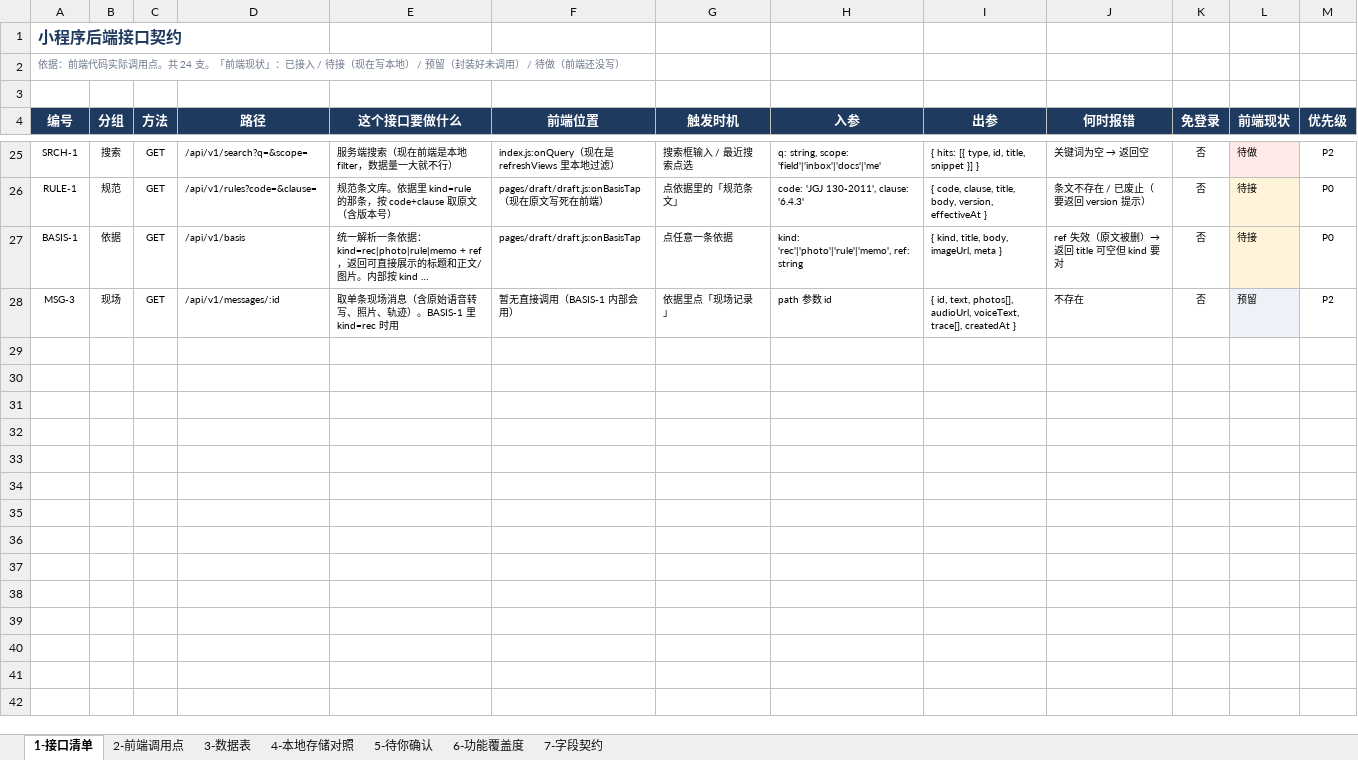
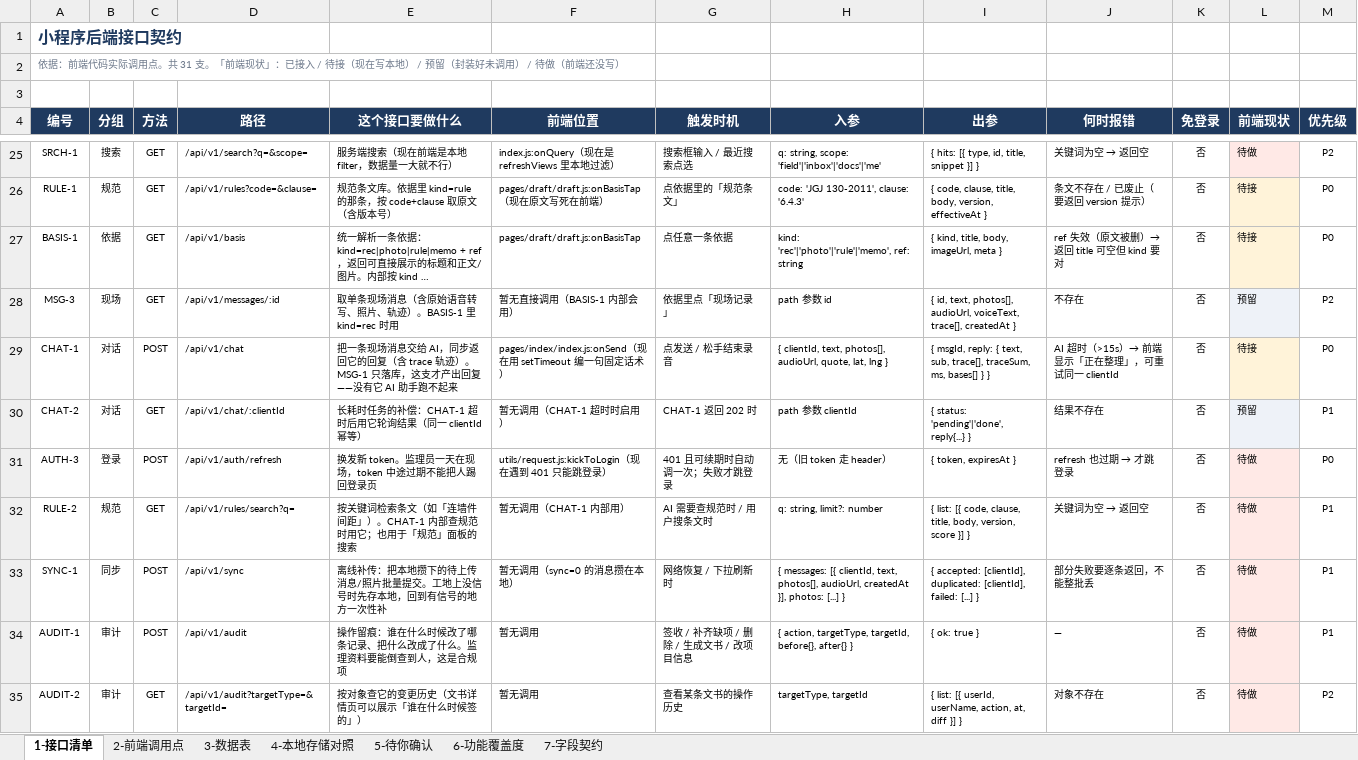
Before and after one commit to NJHTR/gdces-jl-field-miniapp, an Excel workbook: docs/接口契约.xlsx, sheet 1-接口清单, drawn as a sheet; only a part is shown, gaps mark what is left out; long unchanged cells end in …; values as stored, in another font and other column widths than the file's, no borders; the diff names each change by its address in the sheet, - before the commit and + after, or states it on an @@ line.

Commit message:
docs(契约): 补 7 支漏掉的接口，覆盖度改口径
新增：
- CHAT-1  发消息→拿 AI 回复（含 trace）——之前完全没有，AI 助手跑不起来
- CHAT-2  长耗时补偿：按 clientId 轮询结果
- AUTH-3  token 续期（现场一天，中途过期不能踢回登录）
- RULE-2  规范关键词检索（CHAT-1 内部用）
- SYNC-1  离线批量补传（断网先存本地）
- AUDIT-1/2 操作留痕与倒查（监理合规项）

数据表补 client_id 幂等、reply_to、audit_log、users.token_version

覆盖度口径改为：✅ 已接通 / 🟡 前端已做等接 / ❌ 前端还没做
50 个功能点：23 已接通 · 18 等接 · 3 未做 · 3 预留 · 3 不理想

```diff
--- a/docs/接口契约.xlsx (sheet 1-接口清单)
+++ b/docs/接口契约.xlsx (sheet 1-接口清单)
-A2 (编号): …点。共 24 支。「前…
+A2 (编号): …点。共 31 支。「前…
+row 29: CHAT-1 | 对话 | POST | /api/v1/chat | 把一条现场消息交给 AI，同步返回它的回复（含 trace 轨迹）。MSG-1 只落库，这支才产出回复——没有它 AI 助手跑不起来 | pages/index/index.js:onSend（现在用 setTimeout 编一句固定话术） | 点发送 / 松手结束录音 | { clientId, text, photos[], audioUrl, quote, lat, lng } | { msgId, reply: { text, sub, trace[], traceSum, ms, bases[] } } | AI 超时（>15s）→ 前端显示「正在整理」，可重试同一 clientId | 否 | 待接 | P0
+row 30: CHAT-2 | 对话 | GET | /api/v1/chat/:clientId | 长耗时任务的补偿：CHAT-1 超时后用它轮询结果（同一 clientId 幂等） | 暂无调用（CHAT-1 超时时启用） | CHAT-1 返回 202 时 | path 参数 clientId | { status: 'pending'|'done', reply{...} } | 结果不存在 | 否 | 预留 | P1
+row 31: AUTH-3 | 登录 | POST | /api/v1/auth/refresh | 换发新 token。监理员一天在现场，token 中途过期不能把人踢回登录页 | utils/request.js:kickToLogin（现在遇到 401 只能跳登录） | 401 且可续期时自动调一次；失败才跳登录 | 无（旧 token 走 header） | { token, expiresAt } | refresh 也过期 → 才跳登录 | 否 | 待做 | P0
+row 32: RULE-2 | 规范 | GET | /api/v1/rules/search?q= | 按关键词检索条文（如「连墙件 间距」）。CHAT-1 内部查规范时用它；也用于「规范」面板的搜索 | 暂无调用（CHAT-1 内部用） | AI 需要查规范时 / 用户搜条文时 | q: string, limit?: number | { list: [{ code, clause, title, body, version, score }] } | 关键词为空 → 返回空 | 否 | 待做 | P1
+row 33: SYNC-1 | 同步 | POST | /api/v1/sync | 离线补传：把本地攒下的待上传消息/照片批量提交。工地上没信号时先存本地，回到有信号的地方一次性补 | 暂无调用（sync=0 的消息攒在本地） | 网络恢复 / 下拉刷新时 | { messages: [{ clientId, text, photos[], audioUrl, createdAt }], photos: [...] } | { accepted: [clientId], duplicated: [clientId], failed: [...] } | 部分失败要逐条返回，不能整批丢 | 否 | 待做 | P1
+row 34: AUDIT-1 | 审计 | POST | /api/v1/audit | 操作留痕：谁在什么时候改了哪条记录、把什么改成了什么。监理资料要能倒查到人，这是合规项 | 暂无调用 | 签收 / 补齐缺项 / 删除 / 生成文书 / 改项目信息 | { action, targetType, targetId, before{}, after{} } | { ok: true } | — | 否 | 待做 | P1
+row 35: AUDIT-2 | 审计 | GET | /api/v1/audit?targetType=&targetId= | 按对象查它的变更历史（文书详情页可以展示「谁在什么时候签的」） | 暂无调用 | 查看某条文书的操作历史 | targetType, targetId | { list: [{ userId, userName, action, at, diff }] } | 对象不存在 | 否 | 待做 | P2
```
Also changed, not shown: sheet 6-功能覆盖度, sheet 3-数据表, 1 other file.
